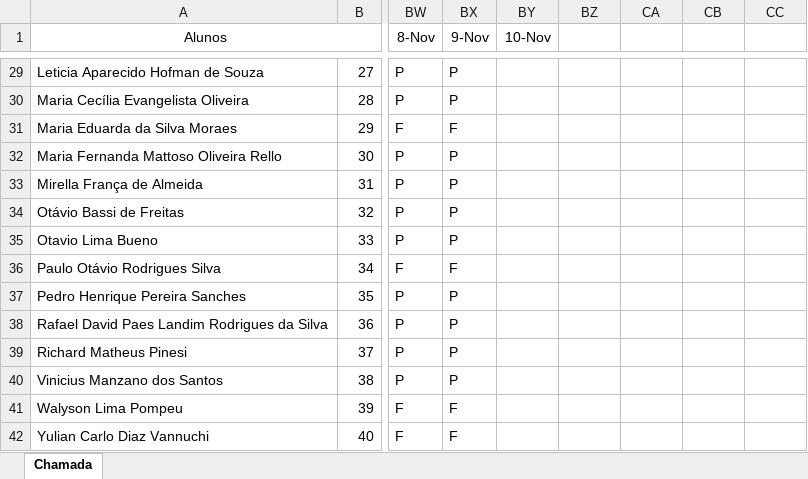
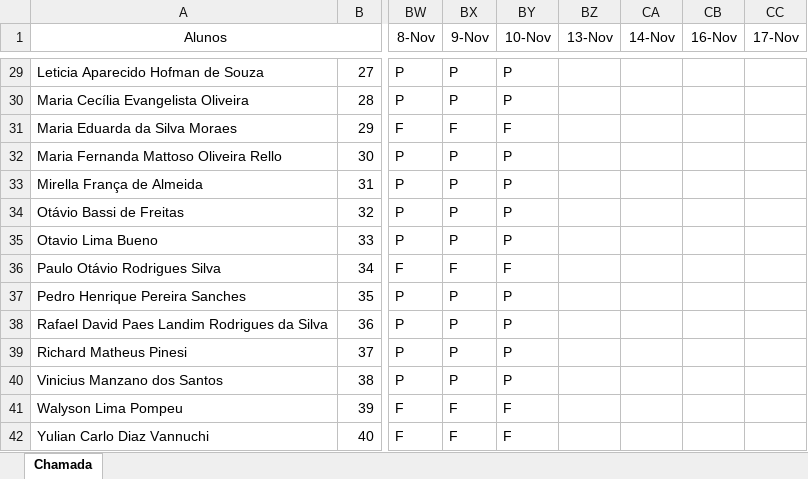
Before and after one commit to wellifabio/senai2023, an Excel workbook: 1des/frequencia.xlsx, sheet Chamada, drawn as a sheet; only a part is shown, gaps mark what is left out; values as stored, in another font and other column widths than the file's, no borders; conditional formats not drawn; the diff covers the shown part only; the diff names each change by its address in the sheet, - before the commit and + after, or states it on an @@ line.

Commit message:
chamada

```diff
--- a/1des/frequencia.xlsx (sheet Chamada)
+++ b/1des/frequencia.xlsx (sheet Chamada)
-BZ1: (empty)
+BZ1: 13-Nov
-CA1: (empty)
+CA1: 14-Nov
-CB1: (empty)
+CB1: 16-Nov
-CC1: (empty)
+CC1: 17-Nov
-BY29:BY30 (10-Nov): (empty)
+BY29:BY30 (10-Nov): P
-BY31 (10-Nov): (empty)
+BY31 (10-Nov): F
-BY32:BY35 (10-Nov): (empty)
+BY32:BY35 (10-Nov): P
-BY36 (10-Nov): (empty)
+BY36 (10-Nov): F
-BY37:BY40 (10-Nov): (empty)
+BY37:BY40 (10-Nov): P
-BY41:BY42 (10-Nov): (empty)
+BY41:BY42 (10-Nov): F
```
Also changed, not shown: 30 edited cells elsewhere in this sheet, 3des/frequencia.xlsx.
